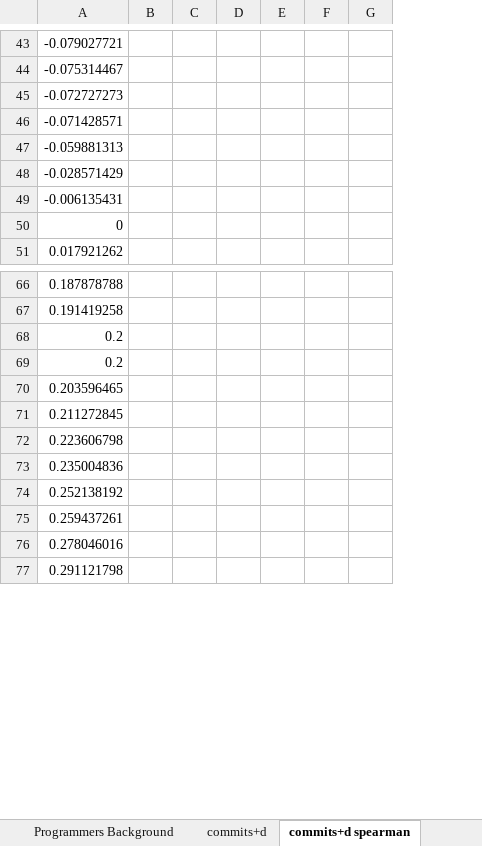
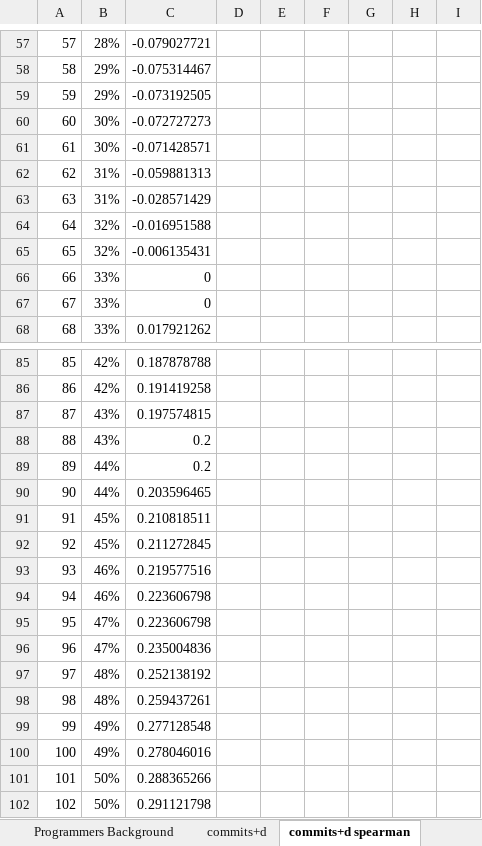
Before and after one commit to johnatan-si/groovonomics, an Excel workbook: articles/aosd_2014/graphs.xlsx, sheet commits+d spearman, drawn as a sheet; only a part is shown, gaps mark what is left out; values as stored, in another font and other column widths than the file's, no borders; charts and pictures not drawn; the diff covers the shown part only; the diff names each change by its address in the sheet, - before the commit and + after, or states it on an @@ line.

```diff
--- a/articles/aosd_2014/graphs.xlsx (sheet commits+d spearman)
+++ b/articles/aosd_2014/graphs.xlsx (sheet commits+d spearman)
+column A, rows 57-58: 57 | 58; rows 60-63: 60 | 61 | 62 | 63; row 65: 65; rows 67-68: 67 | 68; rows 85-86: 85 | 86; rows 88-90: 88 | 89 | 90; row 92: 92; rows 95-98: 95 | 96 | 97 | 98; row 100: 100; row 102: 102
+column B, rows 57-58: 28% | 29%; rows 60-63: 30% | 30% | 31% | 31%; row 65: 32%; rows 67-68: 33% | 33%; rows 85-86: 42% | 42%; rows 88-90: 43% | 44% | 44%; row 92: 45%; rows 95-98: 47% | 47% | 48% | 48%; row 100: 49%; row 102: 50%
+row 59: 59 | 29% | -0.073192505
+row 64: 64 | 32% | -0.016951588
+row 66: 66 | 33% | 0
+row 87: 87 | 43% | 0.197574815
+row 91: 91 | 45% | 0.210818511
+row 93: 93 | 46% | 0.219577516
+row 94: 94 | 46% | 0.223606798
+row 99: 99 | 49% | 0.277128548
+row 101: 101 | 50% | 0.288365266
```
Also changed, not shown: 32 added rows, 2 removed rows and 2 edited cells elsewhere in this sheet, sheet commits+d, charts or pictures, 4 other files.
